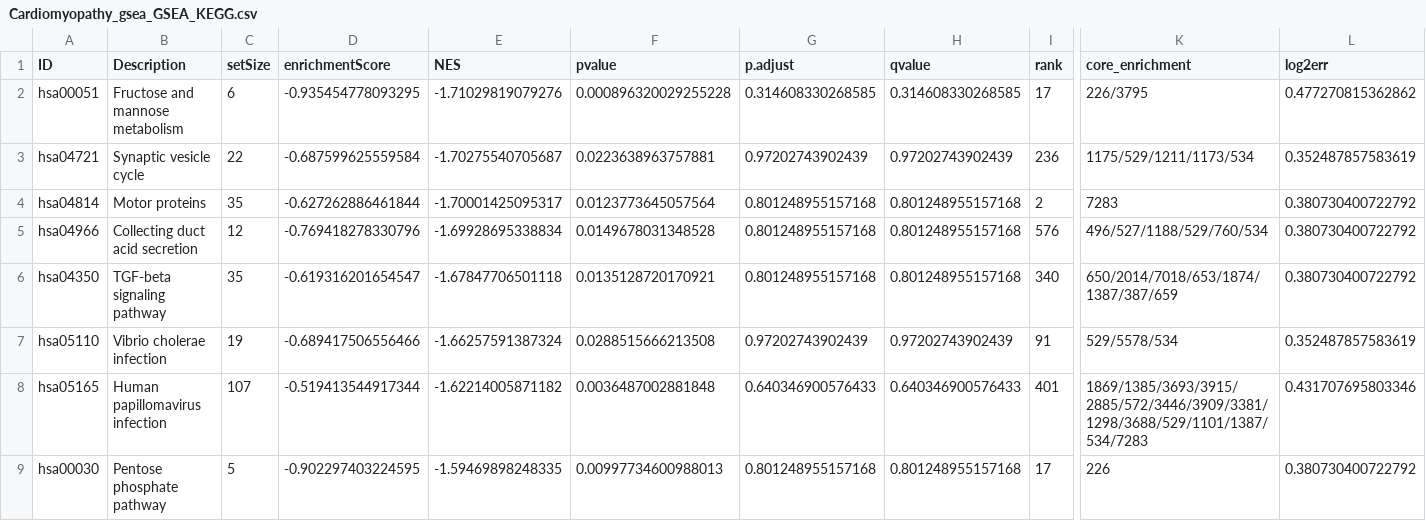
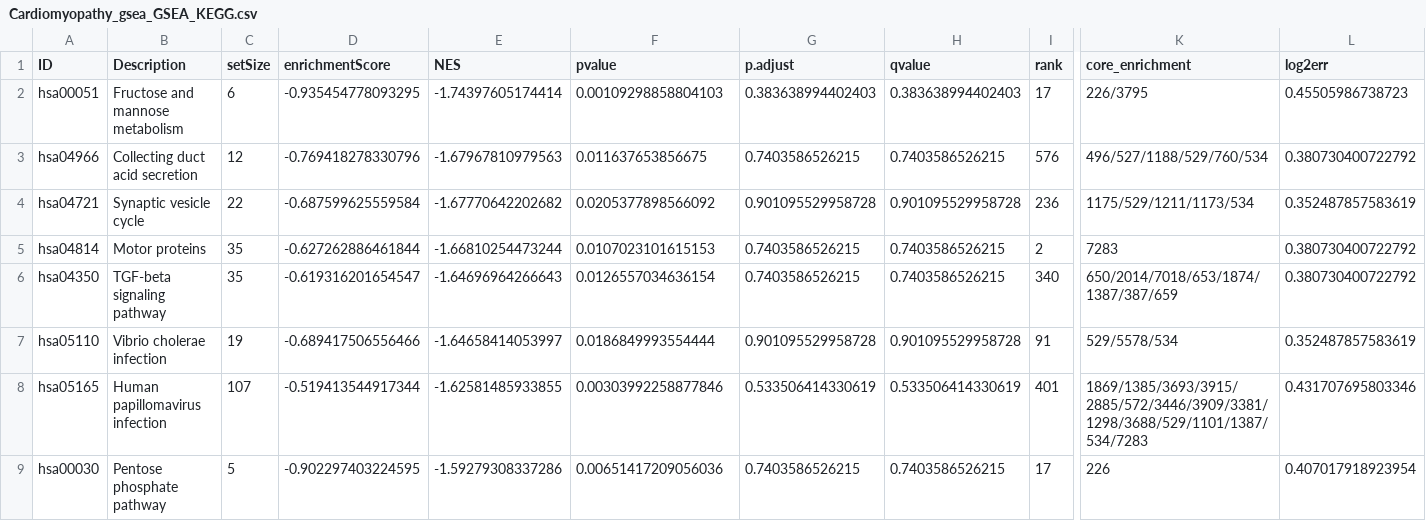
Before and after one commit to drsumayamifty/Cardiomyopathy_bulk_RNAseq_meta_analysis, a CSV file: results/tables/enrichment/Cardiomyopathy_gsea_GSEA_KEGG.csv, drawn as a sheet; only a part is shown, gaps mark what is left out; removed rows and columns are numbered as before the commit, all else as after; rows hold the shown columns only; the diff covers the shown part only; the diff names each change by its address in the sheet, - before the commit and + after, or states it on an @@ line.

```diff
--- a/results/tables/enrichment/Cardiomyopathy_gsea_GSEA_KEGG.csv
+++ b/results/tables/enrichment/Cardiomyopathy_gsea_GSEA_KEGG.csv
-E2 (NES): -1.71029819079276
+E2 (NES): -1.74397605174414
-F2 (pvalue): 0.000896320029255228
+F2 (pvalue): 0.00109298858804103
-G2 (p.adjust): 0.314608330268585
+G2 (p.adjust): 0.383638994402403
-H2 (qvalue): 0.314608330268585
+H2 (qvalue): 0.383638994402403
-L2 (log2err): 0.477270815362862
+L2 (log2err): 0.45505986738723
+row 3: hsa04966 | Collecting duct acid secretion | 12 | -0.769418278330796 | -1.67967810979563 | 0.011637653856675 | 0.7403586526215 | 0.7403586526215 | 576 | 496/527/1188/529/760/534 | 0.380730400722792
-E4 (NES): -1.70275540705687
+E4 (NES): -1.67770642202682
-F4 (pvalue): 0.0223638963757881
+F4 (pvalue): 0.0205377898566092
-G4 (p.adjust): 0.97202743902439
+G4 (p.adjust): 0.901095529958728
-H4 (qvalue): 0.97202743902439
+H4 (qvalue): 0.901095529958728
-E5 (NES): -1.70001425095317
+E5 (NES): -1.66810254473244
-F5 (pvalue): 0.0123773645057564
+F5 (pvalue): 0.0107023101615153
-G5 (p.adjust): 0.801248955157168
+G5 (p.adjust): 0.7403586526215
-H5 (qvalue): 0.801248955157168
+H5 (qvalue): 0.7403586526215
-row 5: hsa04966 | Collecting duct acid secretion | 12 | -0.769418278330796 | -1.69928695338834 | 0.0149678031348528 | 0.801248955157168 | 0.801248955157168 | 576 | 496/527/1188/529/760/534 | 0.380730400722792
-E6 (NES): -1.67847706501118
+E6 (NES): -1.64696964266643
-F6 (pvalue): 0.0135128720170921
+F6 (pvalue): 0.0126557034636154
-G6 (p.adjust): 0.801248955157168
+G6 (p.adjust): 0.7403586526215
-H6 (qvalue): 0.801248955157168
+H6 (qvalue): 0.7403586526215
-E7 (NES): -1.66257591387324
+E7 (NES): -1.64658414053997
-F7 (pvalue): 0.0288515666213508
+F7 (pvalue): 0.0186849993554444
-G7 (p.adjust): 0.97202743902439
+G7 (p.adjust): 0.901095529958728
-H7 (qvalue): 0.97202743902439
+H7 (qvalue): 0.901095529958728
-E8 (NES): -1.62214005871182
+E8 (NES): -1.62581485933855
-F8 (pvalue): 0.0036487002881848
+F8 (pvalue): 0.00303992258877846
-G8 (p.adjust): 0.640346900576433
+G8 (p.adjust): 0.533506414330619
-H8 (qvalue): 0.640346900576433
+H8 (qvalue): 0.533506414330619
-E9 (NES): -1.59469898248335
+E9 (NES): -1.59279308337286
-F9 (pvalue): 0.00997734600988013
+F9 (pvalue): 0.00651417209056036
-G9 (p.adjust): 0.801248955157168
+G9 (p.adjust): 0.7403586526215
-H9 (qvalue): 0.801248955157168
+H9 (qvalue): 0.7403586526215
-L9 (log2err): 0.380730400722792
+L9 (log2err): 0.407017918923954
```
Also changed, not shown: 4 added rows, 3 removed rows and 14 edited cells elsewhere in this file, results/tables/enrichment/Cardiomyopathy_gsea_GSEA_GO_BP.csv, results/tables/enrichment/Cardiomyopathy_gsea_GSEA_Hallmark.csv, 11 other files.
